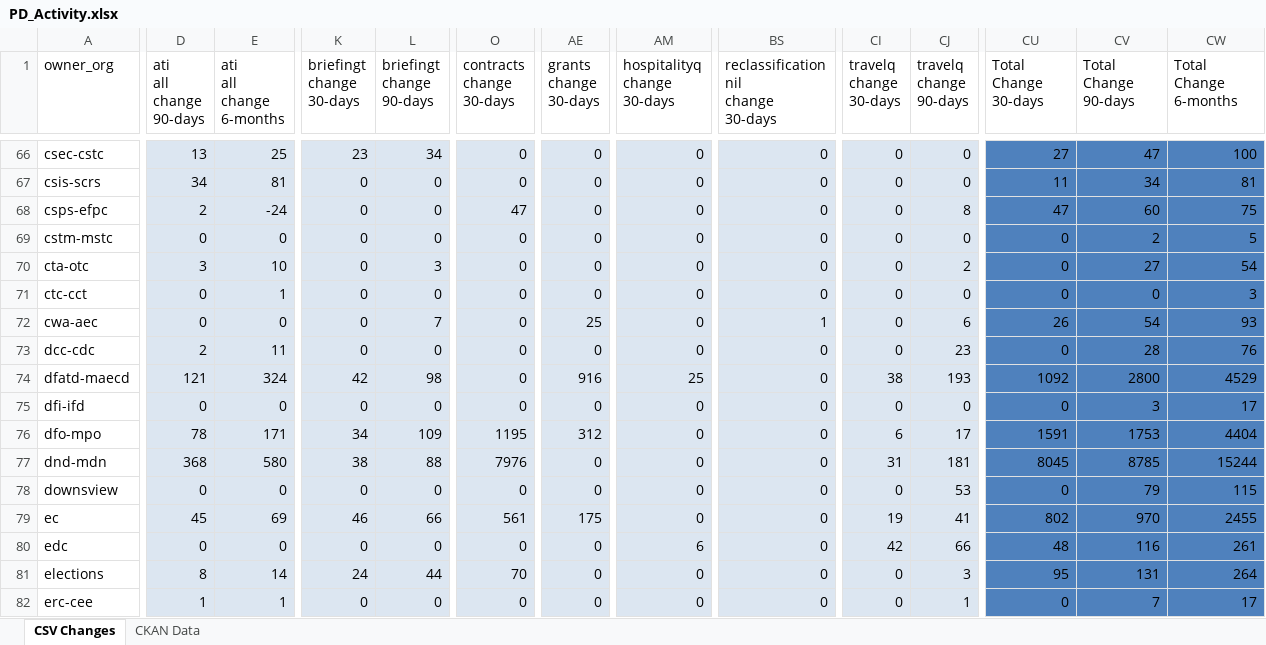
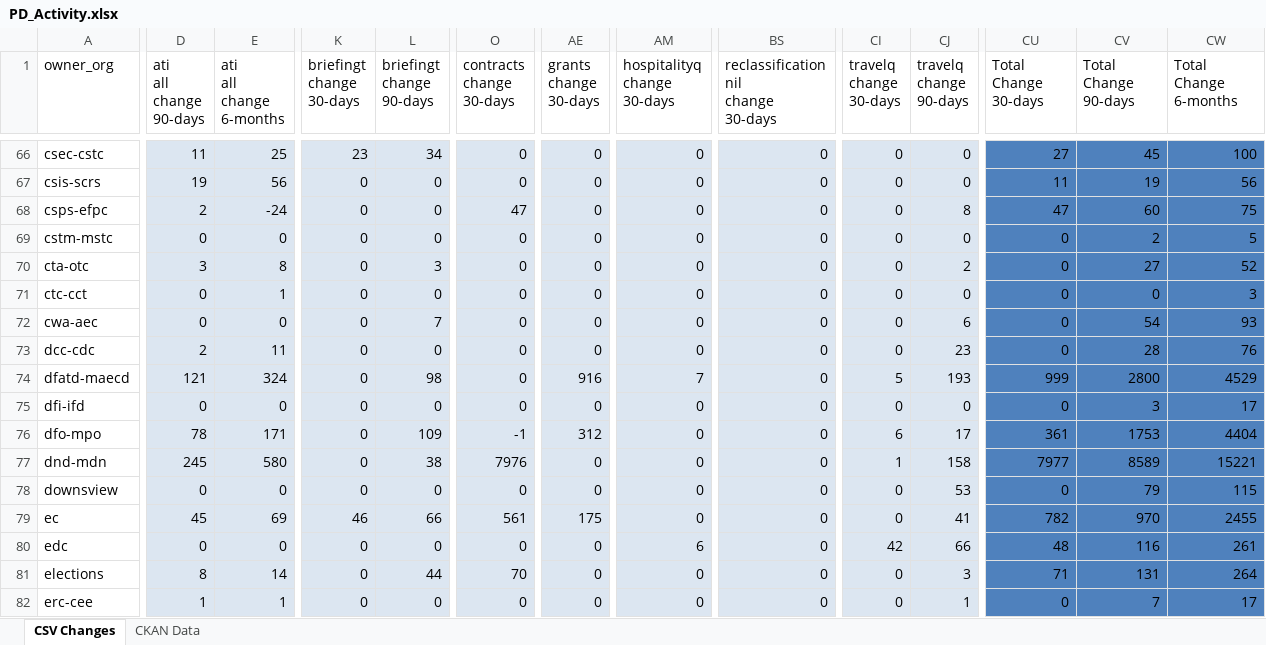
Before and after one commit to PatLittle/analytics-corporate-reporting, an Excel workbook: PD_CHANGES_RPT/PD_Activity.xlsx, sheet CSV Changes, drawn as a sheet; only a part is shown, gaps mark what is left out; values as stored, in another font and other column widths than the file's, no borders; the diff covers the shown part only; the diff names each change by its address in the sheet, - before the commit and + after, or states it on an @@ line.

```diff
--- a/PD_CHANGES_RPT/PD_Activity.xlsx (sheet CSV Changes)
+++ b/PD_CHANGES_RPT/PD_Activity.xlsx (sheet CSV Changes)
-D66 (ati all change 90-days): 13
+D66 (ati all change 90-days): 11
-CV66 (Total Change 90-days): 47
+CV66 (Total Change 90-days): 45
-D67 (ati all change 90-days): 34
+D67 (ati all change 90-days): 19
-E67 (ati all change 6-months): 81
+E67 (ati all change 6-months): 56
-CV67 (Total Change 90-days): 34
+CV67 (Total Change 90-days): 19
-CW67 (Total Change 6-months): 81
+CW67 (Total Change 6-months): 56
-E70 (ati all change 6-months): 10
+E70 (ati all change 6-months): 8
-CW70 (Total Change 6-months): 54
+CW70 (Total Change 6-months): 52
-AE72 (grants change 30-days): 25
+AE72 (grants change 30-days): 0
-BS72: 1
+BS72: 0
-CU72 (Total Change 30-days): 26
+CU72 (Total Change 30-days): 0
-K74 (briefingt change 30-days): 42
+K74 (briefingt change 30-days): 0
-AM74 (hospitalityq change 30-days): 25
+AM74 (hospitalityq change 30-days): 7
-CI74 (travelq change 30-days): 38
+CI74 (travelq change 30-days): 5
-CU74 (Total Change 30-days): 1092
+CU74 (Total Change 30-days): 999
-K76 (briefingt change 30-days): 34
+K76 (briefingt change 30-days): 0
-O76 (contracts change 30-days): 1195
+O76 (contracts change 30-days): -1
-CU76 (Total Change 30-days): 1591
+CU76 (Total Change 30-days): 361
-D77 (ati all change 90-days): 368
+D77 (ati all change 90-days): 245
-K77 (briefingt change 30-days): 38
+K77 (briefingt change 30-days): 0
-L77 (briefingt change 90-days): 88
+L77 (briefingt change 90-days): 38
-CI77 (travelq change 30-days): 31
+CI77 (travelq change 30-days): 1
-CJ77 (travelq change 90-days): 181
+CJ77 (travelq change 90-days): 158
-CU77 (Total Change 30-days): 8045
+CU77 (Total Change 30-days): 7977
-CV77 (Total Change 90-days): 8785
+CV77 (Total Change 90-days): 8589
-CW77 (Total Change 6-months): 15244
+CW77 (Total Change 6-months): 15221
-CI79 (travelq change 30-days): 19
+CI79 (travelq change 30-days): 0
-CU79 (Total Change 30-days): 802
+CU79 (Total Change 30-days): 782
-K81 (briefingt change 30-days): 24
+K81 (briefingt change 30-days): 0
-CU81 (Total Change 30-days): 95
+CU81 (Total Change 30-days): 71
```
Also changed, not shown: 253 edited cells elsewhere in this sheet, 1 other file.
